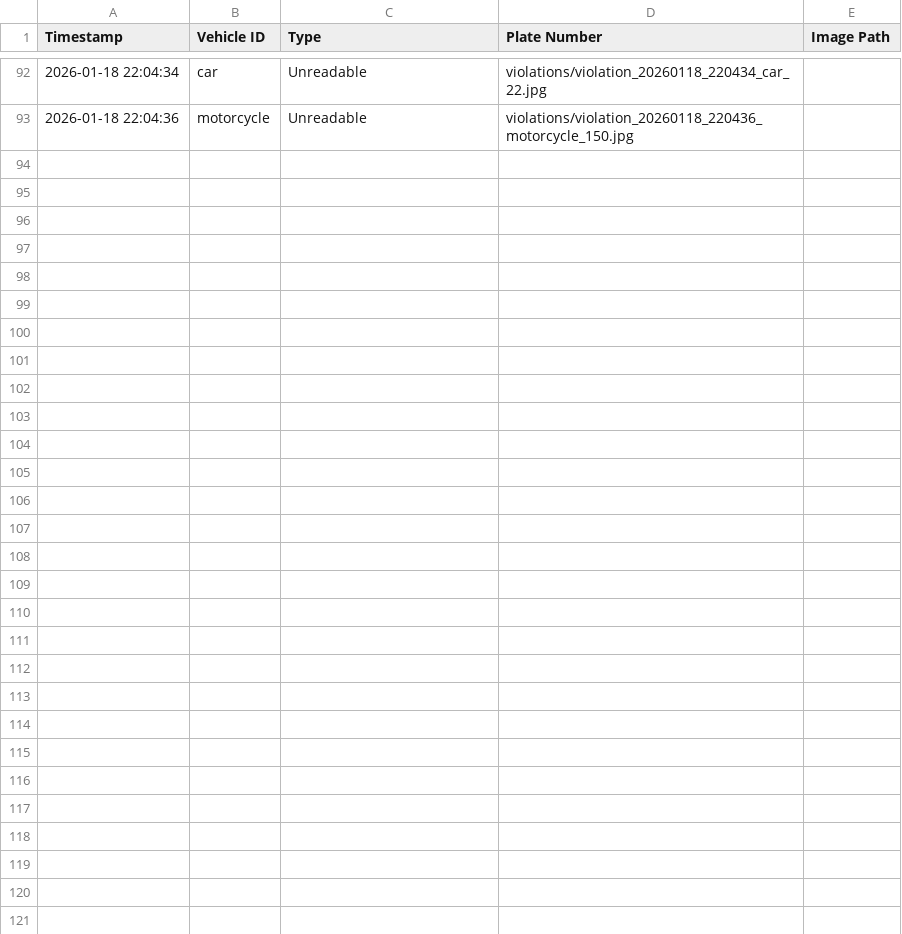
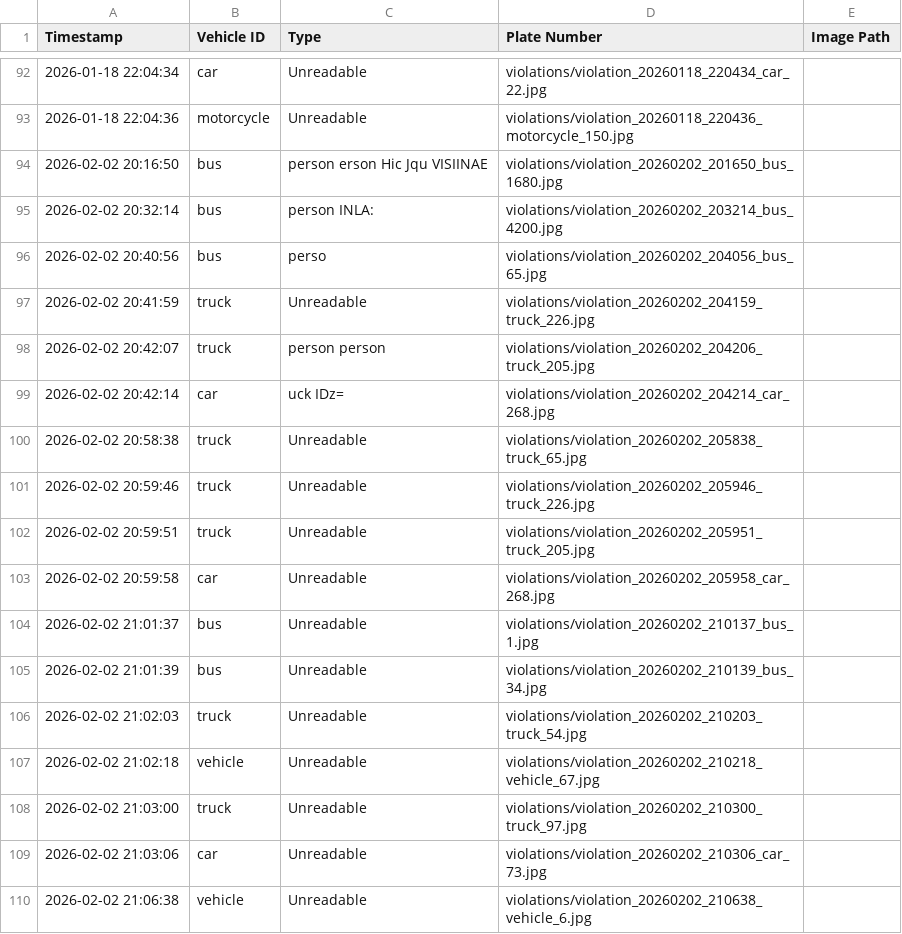
Before and after one commit to Chun-taro/Multicab-Yellow-Box-Zone-Monitoring-System-Using-AI-based-Camera-Detection, a CSV file: static/violations/violation_log.csv, drawn as a sheet; only a part is shown, gaps mark what is left out.

```diff
--- a/static/violations/violation_log.csv
+++ b/static/violations/violation_log.csv
@@ -93 +93,18 @@ Timestamp,Vehicle ID,Type,Plate Number,Image Path
 2026-01-18 22:04:36,motorcycle,Unreadable,violations/violation_20260118_220436_motorcycle_150.jpg
+2026-02-02 20:16:50,bus,person erson Hic Jqu VISIINAE,violations/violation_20260202_201650_bus_1680.jpg
+2026-02-02 20:32:14,bus,person INLA:,violations/violation_20260202_203214_bus_4200.jpg
+2026-02-02 20:40:56,bus,perso,violations/violation_20260202_204056_bus_65.jpg
+2026-02-02 20:41:59,truck,Unreadable,violations/violation_20260202_204159_truck_226.jpg
+2026-02-02 20:42:07,truck,person person,violations/violation_20260202_204206_truck_205.jpg
+2026-02-02 20:42:14,car,uck IDz=,violations/violation_20260202_204214_car_268.jpg
+2026-02-02 20:58:38,truck,Unreadable,violations/violation_20260202_205838_truck_65.jpg
+2026-02-02 20:59:46,truck,Unreadable,violations/violation_20260202_205946_truck_226.jpg
+2026-02-02 20:59:51,truck,Unreadable,violations/violation_20260202_205951_truck_205.jpg
+2026-02-02 20:59:58,car,Unreadable,violations/violation_20260202_205958_car_268.jpg
+2026-02-02 21:01:37,bus,Unreadable,violations/violation_20260202_210137_bus_1.jpg
+2026-02-02 21:01:39,bus,Unreadable,violations/violation_20260202_210139_bus_34.jpg
+2026-02-02 21:02:03,truck,Unreadable,violations/violation_20260202_210203_truck_54.jpg
+2026-02-02 21:02:18,vehicle,Unreadable,violations/violation_20260202_210218_vehicle_67.jpg
+2026-02-02 21:03:00,truck,Unreadable,violations/violation_20260202_210300_truck_97.jpg
+2026-02-02 21:03:06,car,Unreadable,violations/violation_20260202_210306_car_73.jpg
+2026-02-02 21:06:38,vehicle,Unreadable,violations/violation_20260202_210638_vehicle_6.jpg
```
Also changed, not shown: 21 other files.
